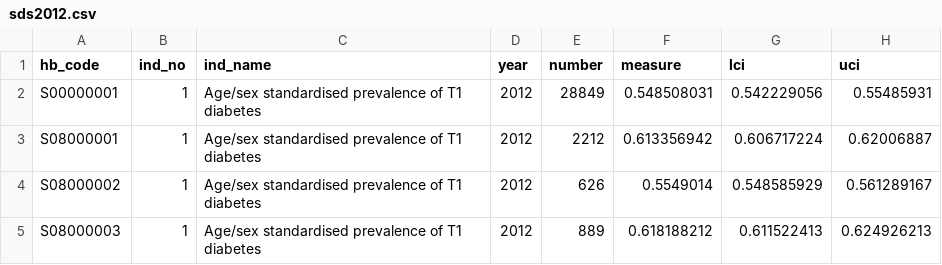
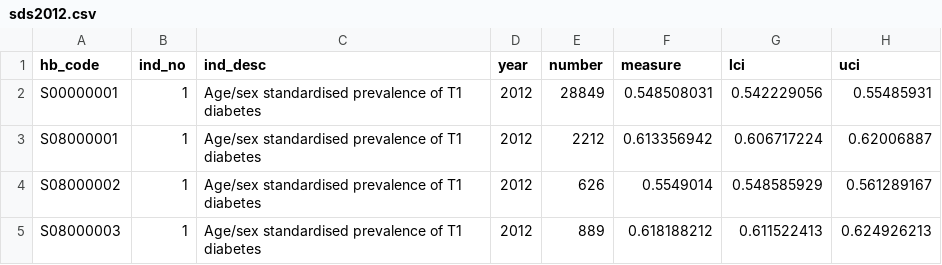
Before and after one commit to johnmackintosh/opendata, a CSV file: scogov_diabetes/sds2012.csv, drawn as a sheet; only a part is shown.

```diff
--- a/scogov_diabetes/sds2012.csv
+++ b/scogov_diabetes/sds2012.csv
@@ -1,2 +1,2 @@
-hb_code,ind_no,ind_name,year,number,measure,lci,uci
+hb_code,ind_no,ind_desc,year,number,measure,lci,uci
 S00000001,1,Age/sex standardised prevalence of T1 diabetes,2012,28849,0.548508031,0.542229056,0.55485931
```
Also changed, not shown: 1 other file.
